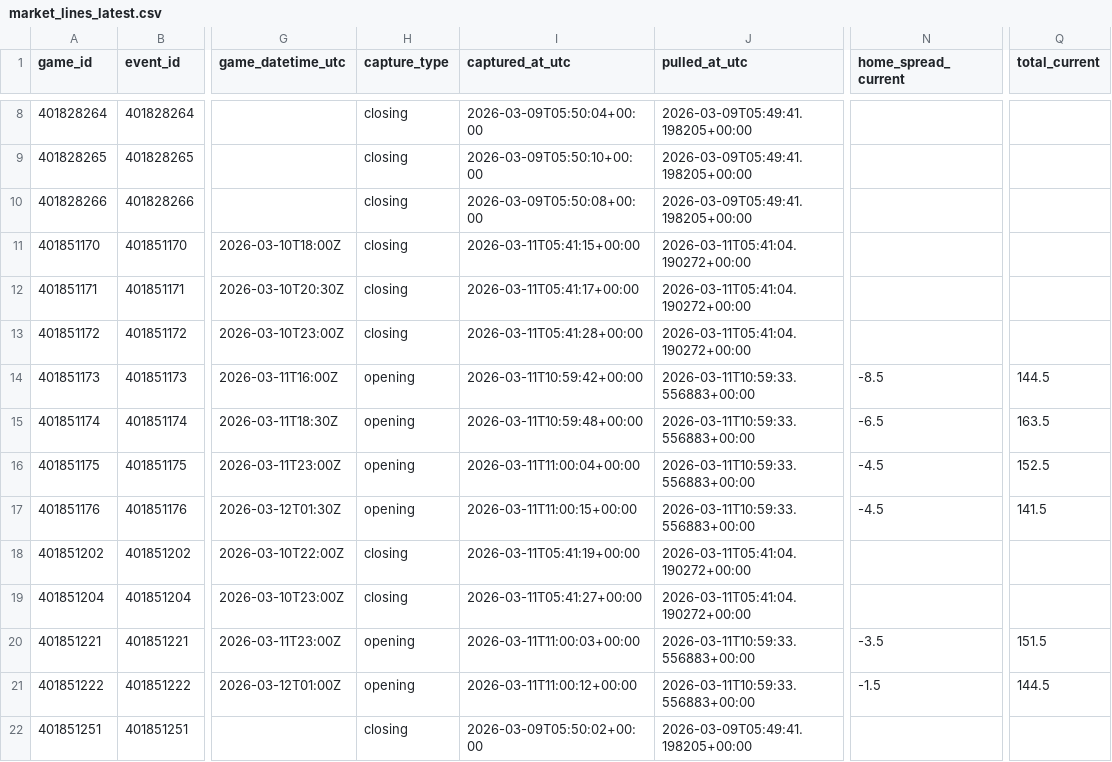
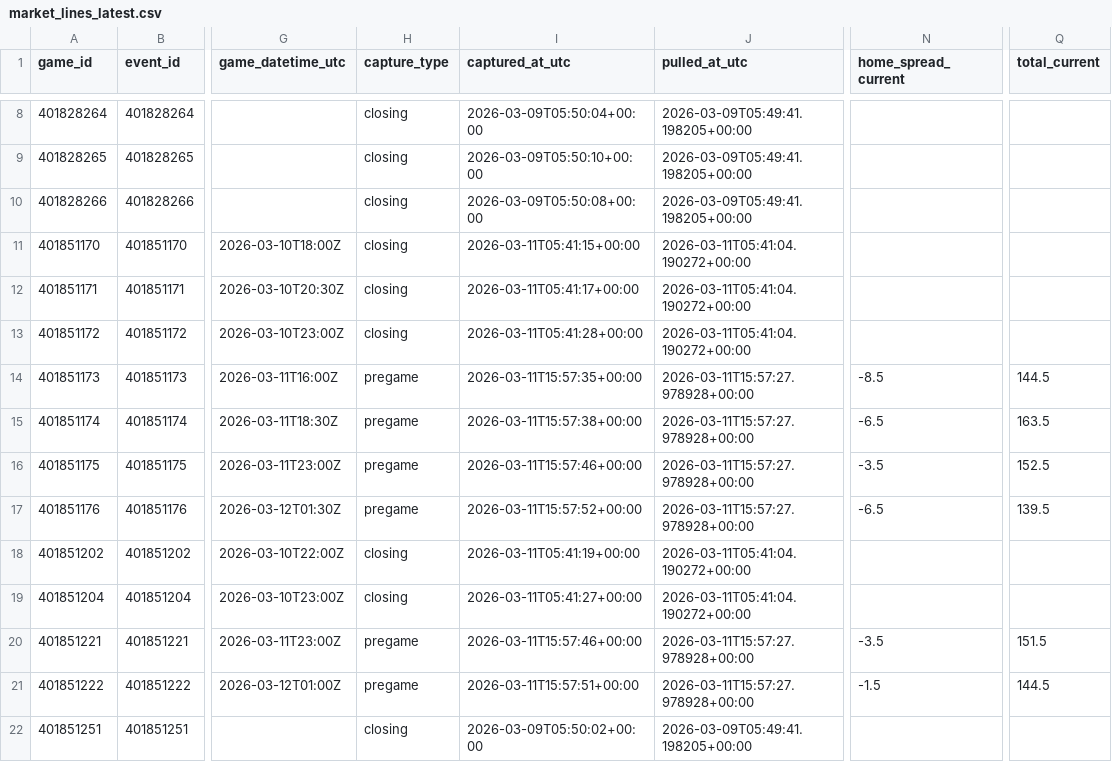
Before and after one commit to goldbondman/CBB.RD2, a CSV file: data/market_lines_latest.csv, drawn as a sheet; only a part is shown, gaps mark what is left out; the diff covers the shown part only; the diff names each change by its address in the sheet, - before the commit and + after, or states it on an @@ line.

```diff
--- a/data/market_lines_latest.csv
+++ b/data/market_lines_latest.csv
-H14:H17 (capture_type): opening
+H14:H17 (capture_type): pregame
-I14 (captured_at_utc): 2026-03-11T10:59:42+00:00
+I14 (captured_at_utc): 2026-03-11T15:57:35+00:00
-J14:J17 (pulled_at_utc): 2026-03-11T10:59:33.556883+00:00
+J14:J17 (pulled_at_utc): 2026-03-11T15:57:27.978928+00:00
-I15 (captured_at_utc): 2026-03-11T10:59:48+00:00
+I15 (captured_at_utc): 2026-03-11T15:57:38+00:00
-I16 (captured_at_utc): 2026-03-11T11:00:04+00:00
+I16 (captured_at_utc): 2026-03-11T15:57:46+00:00
-N16 (home_spread_current): -4.5
+N16 (home_spread_current): -3.5
-I17 (captured_at_utc): 2026-03-11T11:00:15+00:00
+I17 (captured_at_utc): 2026-03-11T15:57:52+00:00
-N17 (home_spread_current): -4.5
+N17 (home_spread_current): -6.5
-Q17 (total_current): 141.5
+Q17 (total_current): 139.5
-H20:H21 (capture_type): opening
+H20:H21 (capture_type): pregame
-I20 (captured_at_utc): 2026-03-11T11:00:03+00:00
+I20 (captured_at_utc): 2026-03-11T15:57:46+00:00
-J20:J21 (pulled_at_utc): 2026-03-11T10:59:33.556883+00:00
+J20:J21 (pulled_at_utc): 2026-03-11T15:57:27.978928+00:00
-I21 (captured_at_utc): 2026-03-11T11:00:12+00:00
+I21 (captured_at_utc): 2026-03-11T15:57:51+00:00
```
Also changed, not shown: 141 edited cells elsewhere in this file, 3 other files.
